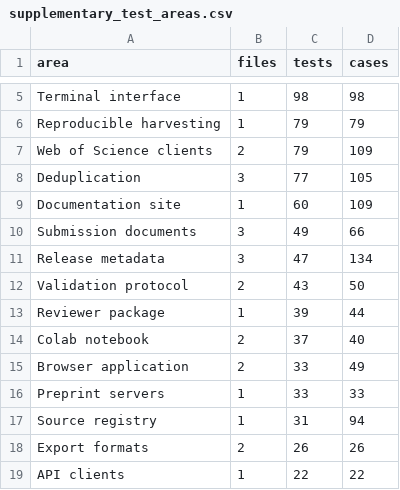
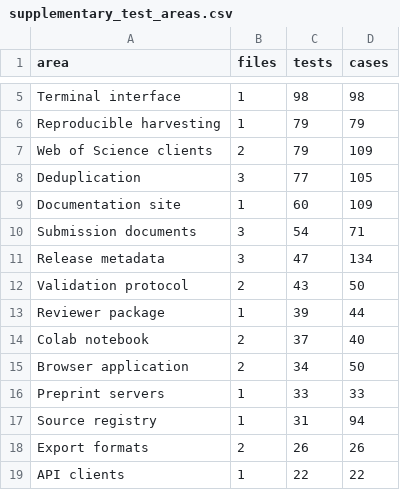
Before and after one commit to s-matysik/CorpusSLR, a CSV file: validation/supplementary_test_areas.csv, drawn as a sheet; only a part is shown, gaps mark what is left out.

```diff
--- a/validation/supplementary_test_areas.csv
+++ b/validation/supplementary_test_areas.csv
@@ -9,3 +9,3 @@ Deduplication,3,77,105
 Documentation site,1,60,109
-Submission documents,3,49,66
+Submission documents,3,54,71
 Release metadata,3,47,134
@@ -14,3 +14,3 @@ Reviewer package,1,39,44
 Colab notebook,2,37,40
-Browser application,2,33,49
+Browser application,2,34,50
 Preprint servers,1,33,33
```
Also changed, not shown: validation/asysd_metrics.csv, validation/supplementary_test_inventory.csv, 12 other files.
